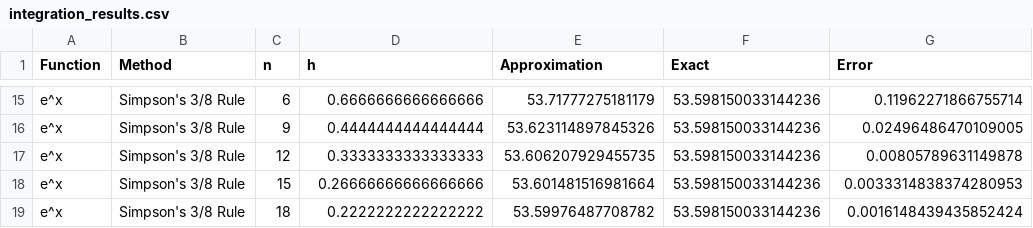
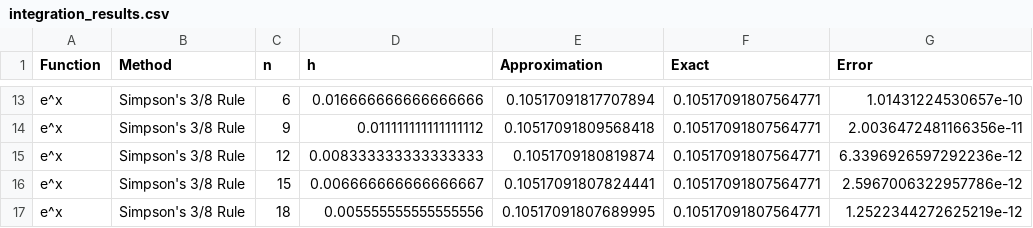
Before and after one commit to Prapti-gagare/Numerical-Computing, a CSV file: Python_Matrix/Numerical_differentiation/main/integration_results.csv, drawn as a sheet; only a part is shown, gaps mark what is left out; addresses are those after the commit; the diff covers the shown part only; the diff names each change by its address in the sheet, - before the commit and + after, or states it on an @@ line.

Commit message:
updated main

```diff
--- a/Python_Matrix/Numerical_differentiation/main/integration_results.csv
+++ b/Python_Matrix/Numerical_differentiation/main/integration_results.csv
-D13 (h): 0.6666666666666666
+D13 (h): 0.016666666666666666
-E13 (Approximation): 53.71777275181179
+E13 (Approximation): 0.10517091817707894
-F13:F17 (Exact): 53.598150033144236
+F13:F17 (Exact): 0.10517091807564771
-G13 (Error): 0.11962271866755714
+G13 (Error): 1.01431224530657e-10
-D14 (h): 0.4444444444444444
+D14 (h): 0.011111111111111112
-E14 (Approximation): 53.623114897845326
+E14 (Approximation): 0.10517091809568418
-G14 (Error): 0.02496486470109005
+G14 (Error): 2.0036472481166356e-11
-D15 (h): 0.3333333333333333
+D15 (h): 0.008333333333333333
-E15 (Approximation): 53.606207929455735
+E15 (Approximation): 0.1051709180819874
-G15 (Error): 0.00805789631149878
+G15 (Error): 6.3396926597292236e-12
-D16 (h): 0.26666666666666666
+D16 (h): 0.006666666666666667
-E16 (Approximation): 53.601481516981664
+E16 (Approximation): 0.10517091807824441
-G16 (Error): 0.0033314838374280953
+G16 (Error): 2.5967006322957786e-12
-D17 (h): 0.2222222222222222
+D17 (h): 0.005555555555555556
-E17 (Approximation): 53.59976487708782
+E17 (Approximation): 0.10517091807689995
-G17 (Error): 0.0016148439435852424
+G17 (Error): 1.2522344272625219e-12
```
Also changed, not shown: 5 added rows, 7 removed rows and 24 edited cells elsewhere in this file, 3 other files.
